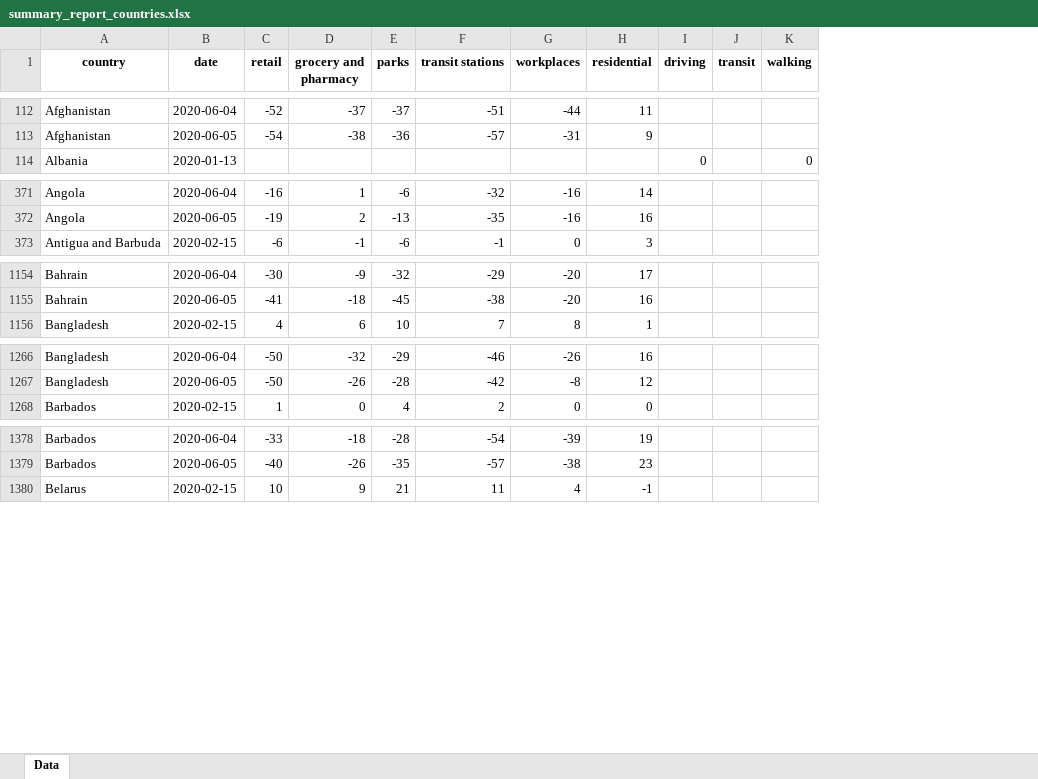
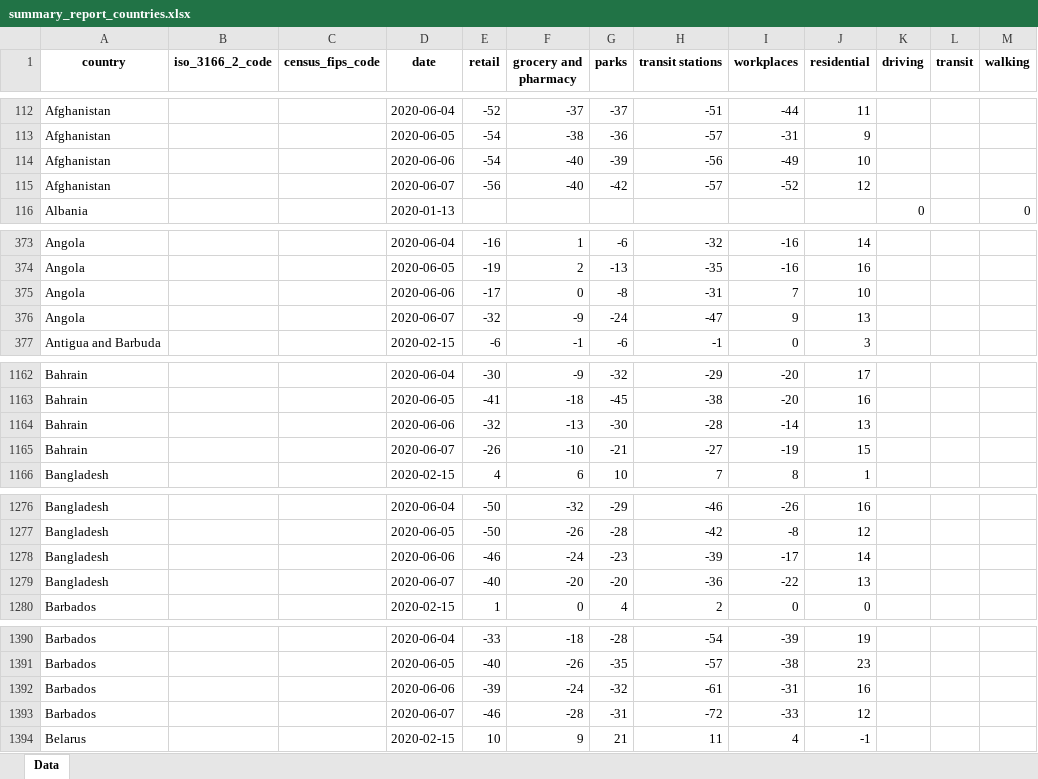
Before and after one commit to ActiveConclusion/COVID19_mobility, an Excel workbook: summary_reports/summary_report_countries.xlsx, sheet Data, drawn as a sheet; only a part is shown, gaps mark what is left out; values as stored, in another font and other column widths than the file's, no borders; the diff covers the shown part only; the diff names each change by its address in the sheet, - before the commit and + after, or states it on an @@ line.

```diff
--- a/summary_reports/summary_report_countries.xlsx (sheet Data)
+++ b/summary_reports/summary_report_countries.xlsx (sheet Data)
+column B (iso_3166_2_code), empty
+column C (census_fips_code), empty
+row 114: Afghanistan |  |  | 2020-06-06 | -54 | -40 | -39 | -56 | -49 | 10
+row 115: Afghanistan |  |  | 2020-06-07 | -56 | -40 | -42 | -57 | -52 | 12
+row 375: Angola |  |  | 2020-06-06 | -17 | 0 | -8 | -31 | 7 | 10
+row 376: Angola |  |  | 2020-06-07 | -32 | -9 | -24 | -47 | 9 | 13
+row 1164: Bahrain |  |  | 2020-06-06 | -32 | -13 | -30 | -28 | -14 | 13
+row 1165: Bahrain |  |  | 2020-06-07 | -26 | -10 | -21 | -27 | -19 | 15
+row 1278: Bangladesh |  |  | 2020-06-06 | -46 | -24 | -23 | -39 | -17 | 14
+row 1279: Bangladesh |  |  | 2020-06-07 | -40 | -20 | -20 | -36 | -22 | 13
+row 1392: Barbados |  |  | 2020-06-06 | -39 | -24 | -32 | -61 | -31 | 16
+row 1393: Barbados |  |  | 2020-06-07 | -46 | -28 | -31 | -72 | -33 | 12
```
Also changed, not shown: 140 added rows and 720 edited cells elsewhere in this sheet, 7 other files.
